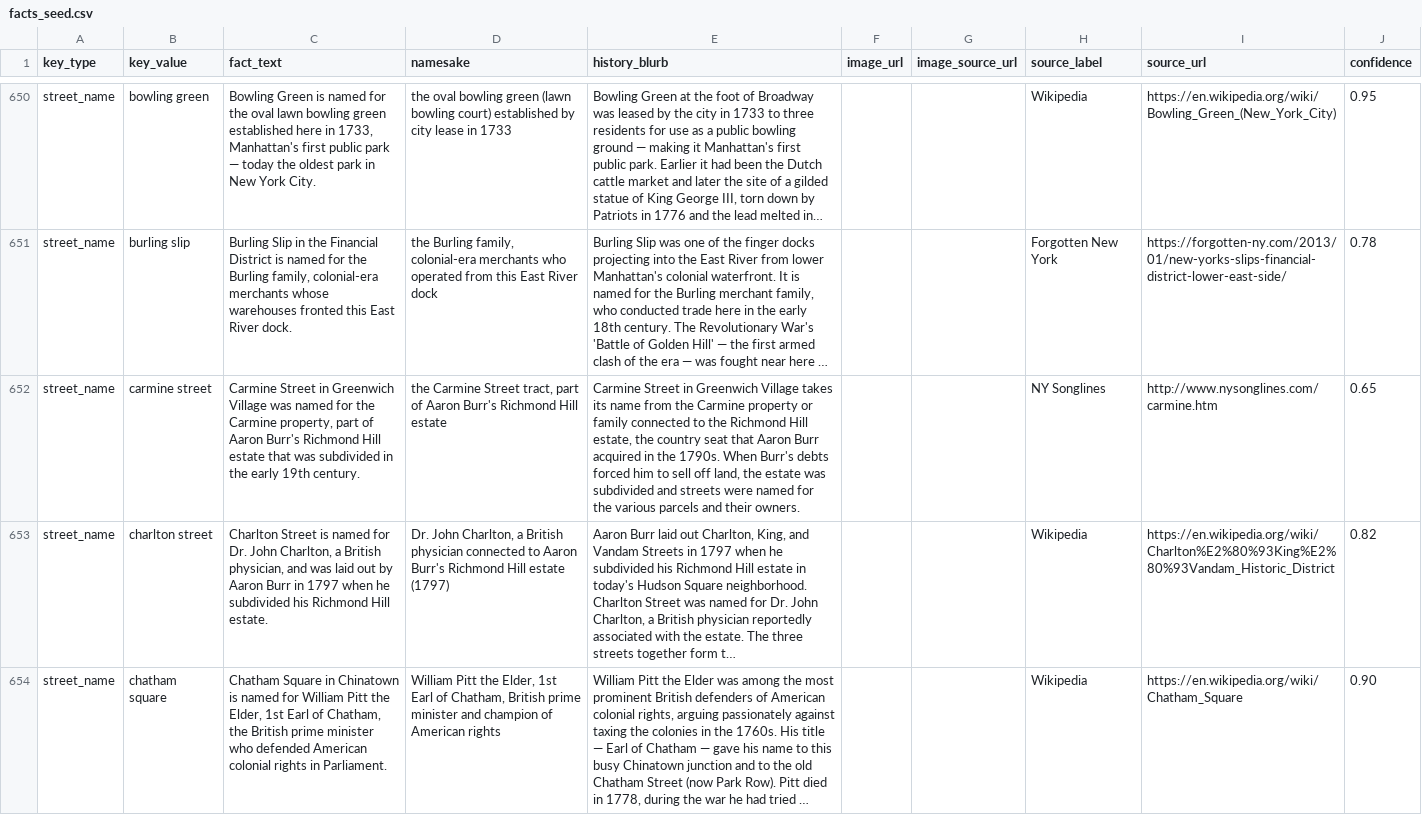
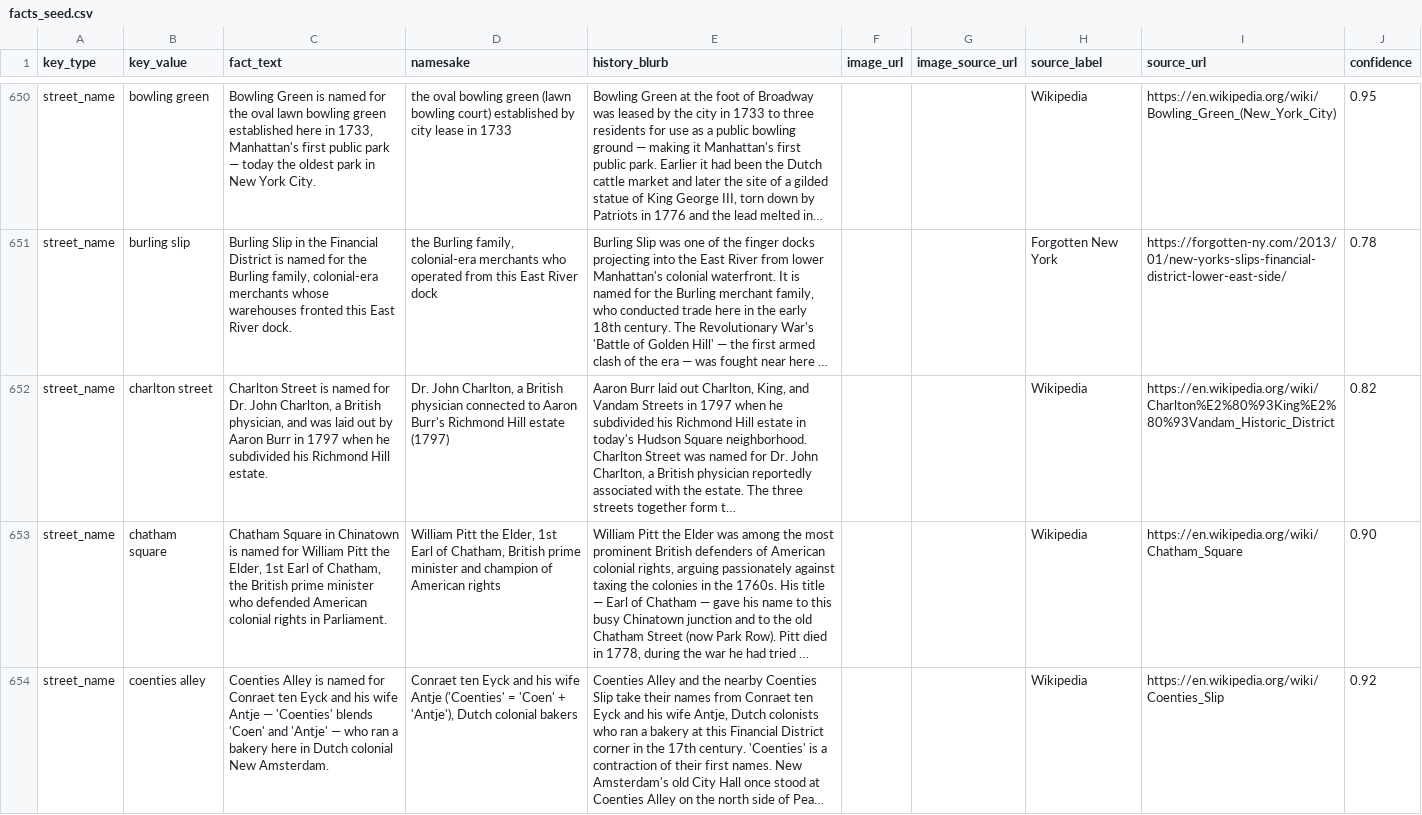
Before and after one commit to josephruocco/streetlore-nyc, a CSV file: backend/data/facts_seed.csv, drawn as a sheet; only a part is shown, gaps mark what is left out; the shorter side is filled out with more unchanged rows; long unchanged cells end in …; the diff names each change by its address in the sheet, - before the commit and + after, or states it on an @@ line.

Commit message:
feat: add + repair Lower Manhattan street facts (batch — albany to worth)
Phase 1: repaired 13 rows with empty namesake columns
Phase 2: added 42 new Lower Manhattan named streets

Skipped streets with unverified namesakes: carlisle, carmine, howard

```diff
--- a/backend/data/facts_seed.csv
+++ b/backend/data/facts_seed.csv
-row 652: street_name | carmine street | Carmine Street in Greenwich Village was named for the Carmine property, part of Aaron Burr's Richmond Hill estate that was subdivided in the early 19th century. | the Carmine Street tract, part of Aaron Burr's Richmond Hill estate | Carmine Street in Greenwich Village takes its name from the Carmine property or family connected to the Richmond Hill estate, the country seat that Aaron Burr acquired in the 1790s. When Burr's debts forced him to sell off land, the estate was subdivided and streets were named for the various parcels and their owners. |  |  | NY Songlines | http://www.nysonglines.com/carmine.htm | 0.65
```
